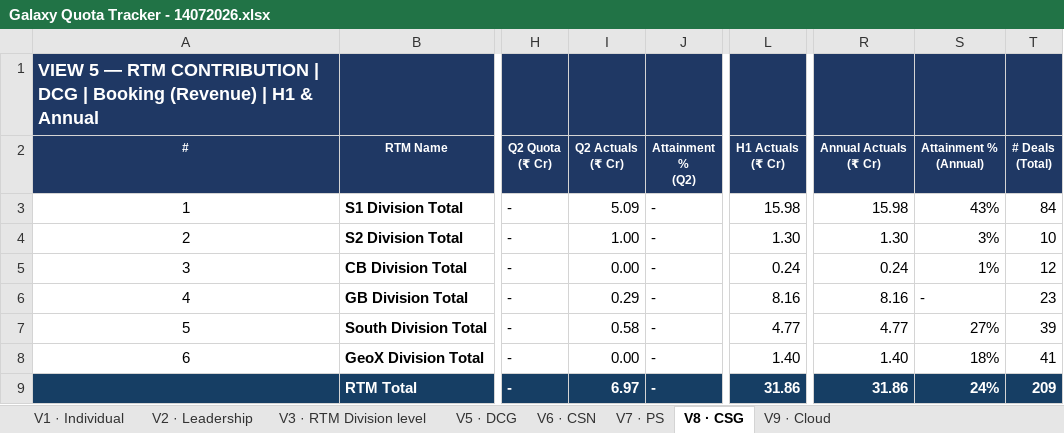
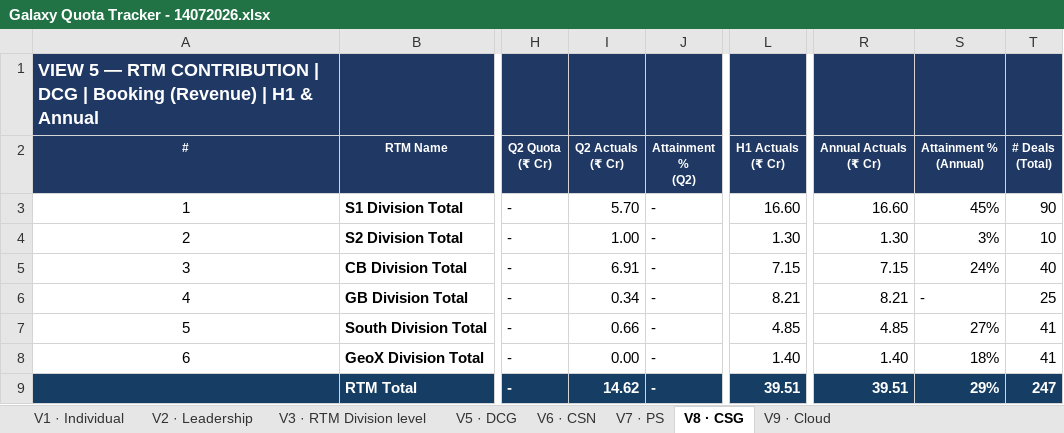
Before and after one commit to vishwajeet-dev04/test-galaxy-db, an Excel workbook: files/Galaxy Quota Tracker - 14072026.xlsx, sheet V8 · CSG, drawn as a sheet; only a part is shown, gaps mark what is left out; values as stored, in another font and other column widths than the file's, no borders; 1 other sheet too large or unreadable and not compared; the diff names each change by its address in the sheet, - before the commit and + after, or states it on an @@ line.

```diff
--- a/files/Galaxy Quota Tracker - 14072026.xlsx (sheet V8 · CSG)
+++ b/files/Galaxy Quota Tracker - 14072026.xlsx (sheet V8 · CSG)
-I3 (Q2 Actuals (₹ Cr)): 5.09
+I3 (Q2 Actuals (₹ Cr)): 5.70
-L3 (H1 Actuals (₹ Cr)): 15.98
+L3 (H1 Actuals (₹ Cr)): 16.60
-R3 (Annual Actuals (₹ Cr)): 15.98
+R3 (Annual Actuals (₹ Cr)): 16.60
-S3 (Attainment % (Annual)): 43%
+S3 (Attainment % (Annual)): 45%
-T3 (# Deals (Total)): 84
+T3 (# Deals (Total)): 90
-I5 (Q2 Actuals (₹ Cr)): 0.00
+I5 (Q2 Actuals (₹ Cr)): 6.91
-L5 (H1 Actuals (₹ Cr)): 0.24
+L5 (H1 Actuals (₹ Cr)): 7.15
-R5 (Annual Actuals (₹ Cr)): 0.24
+R5 (Annual Actuals (₹ Cr)): 7.15
-S5 (Attainment % (Annual)): 1%
+S5 (Attainment % (Annual)): 24%
-T5 (# Deals (Total)): 12
+T5 (# Deals (Total)): 40
-I6 (Q2 Actuals (₹ Cr)): 0.29
+I6 (Q2 Actuals (₹ Cr)): 0.34
-L6 (H1 Actuals (₹ Cr)): 8.16
+L6 (H1 Actuals (₹ Cr)): 8.21
-R6 (Annual Actuals (₹ Cr)): 8.16
+R6 (Annual Actuals (₹ Cr)): 8.21
-T6 (# Deals (Total)): 23
+T6 (# Deals (Total)): 25
-I7 (Q2 Actuals (₹ Cr)): 0.58
+I7 (Q2 Actuals (₹ Cr)): 0.66
-L7 (H1 Actuals (₹ Cr)): 4.77
+L7 (H1 Actuals (₹ Cr)): 4.85
-R7 (Annual Actuals (₹ Cr)): 4.77
+R7 (Annual Actuals (₹ Cr)): 4.85
-T7 (# Deals (Total)): 39
+T7 (# Deals (Total)): 41
-I9 (Q2 Actuals (₹ Cr)): 6.97
+I9 (Q2 Actuals (₹ Cr)): 14.62
-L9 (H1 Actuals (₹ Cr)): 31.86
+L9 (H1 Actuals (₹ Cr)): 39.51
-R9 (Annual Actuals (₹ Cr)): 31.86
+R9 (Annual Actuals (₹ Cr)): 39.51
-S9 (Attainment % (Annual)): 24%
+S9 (Attainment % (Annual)): 29%
-T9 (# Deals (Total)): 209
+T9 (# Deals (Total)): 247
```
Also changed, not shown: sheet V3 · RTM Division level, sheet V2 · Leadership, sheet V6 · CSN, sheet V9 · Cloud, sheet V5 · DCG, sheet V7 · PS, files/Opportunity Pipeline Q2.xlsx.
